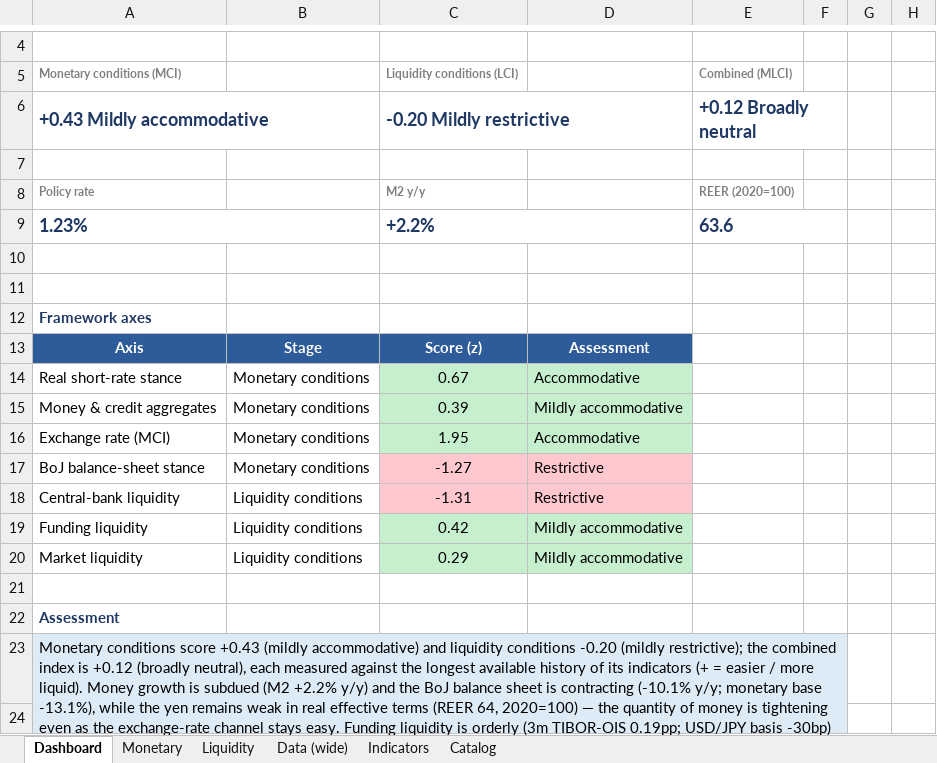
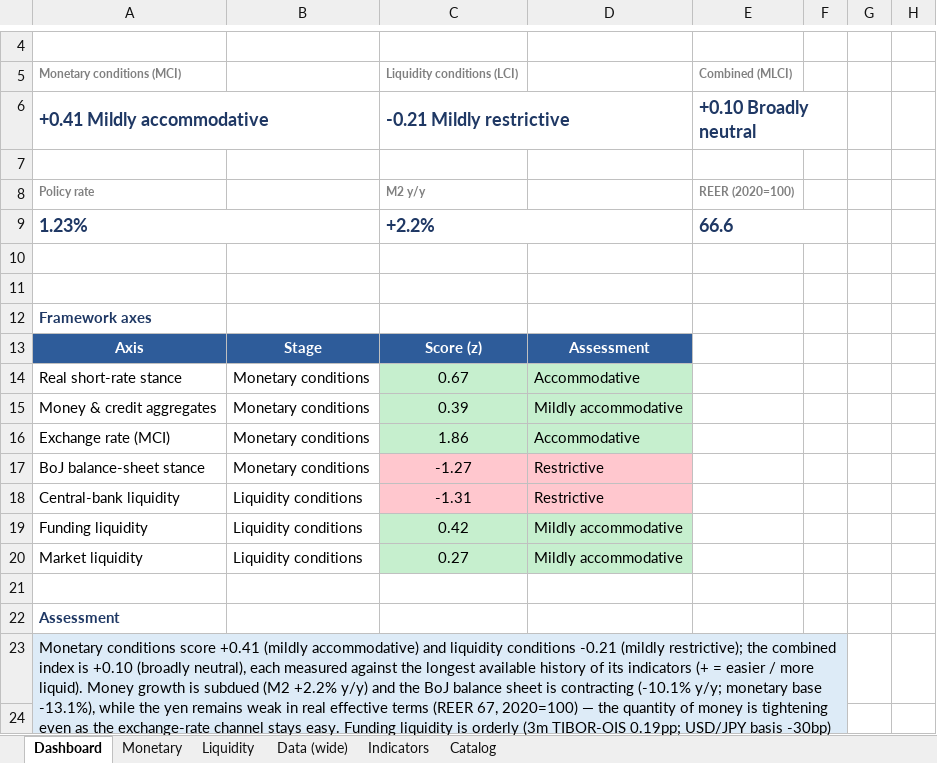
Before and after one commit to LY069/Japan-Financial-Condition-Tracker, an Excel workbook: Japan_ML_Tracker.xlsx, sheet Dashboard, drawn as a sheet; only a part is shown, gaps mark what is left out; values as stored, in another font and other column widths than the file's, no borders; charts and pictures not drawn; the diff names each change by its address in the sheet, - before the commit and + after, or states it on an @@ line.

```diff
--- a/Japan_ML_Tracker.xlsx (sheet Dashboard)
+++ b/Japan_ML_Tracker.xlsx (sheet Dashboard)
-A6: +0.43 Mildly accommodative
+A6: +0.41 Mildly accommodative
-C6: -0.20 Mildly restrictive
+C6: -0.21 Mildly restrictive
-E6: +0.12 Broadly neutral
+E6: +0.10 Broadly neutral
-E9: 63.6
+E9: 66.6
-C16: 1.95
+C16: 1.86
-C20: 0.29
+C20: 0.27
-A23: …conditions score +0.43 (mildly accommodative) and liquidity conditions -0.20 (mildly restrictive); the combined index is +0.12 (broadly neutral), each measured against the longest available history of its indicators (+ = easier / more liquid). Money growth is subdued (M2 +2.2% y/y) and the BoJ balance sheet is contracting (-10.1% y/y; monetary base -13.1%), while the yen remains weak in real effective terms (REER 64, 2020=100) —…
+A23: …conditions score +0.41 (mildly accommodative) and liquidity conditions -0.21 (mildly restrictive); the combined index is +0.10 (broadly neutral), each measured against the longest available history of its indicators (+ = easier / more liquid). Money growth is subdued (M2 +2.2% y/y) and the BoJ balance sheet is contracting (-10.1% y/y; monetary base -13.1%), while the yen remains weak in real effective terms (REER 67, 2020=100) —…
```
Also changed, not shown: sheet Indicators, sheet Data (wide), sheet Liquidity, sheet Monetary, hidden cells, Japan_FCI_Tracker.xlsx, 5 other files.
